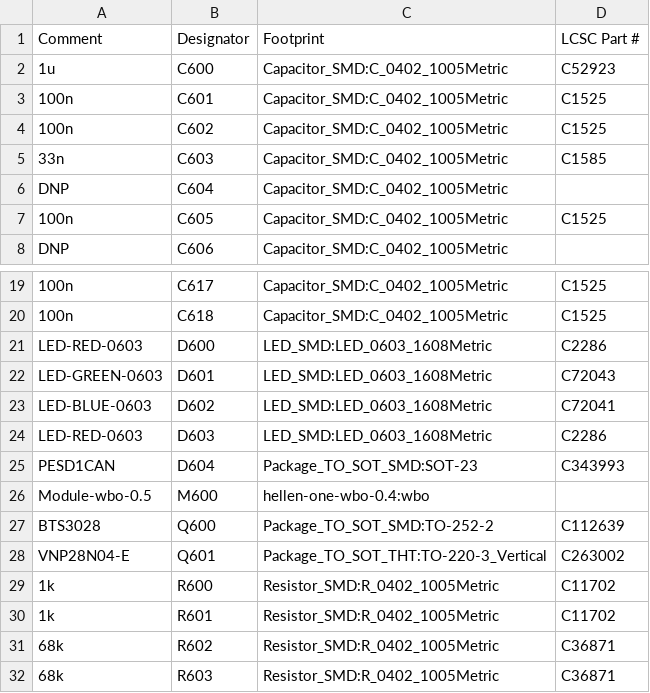
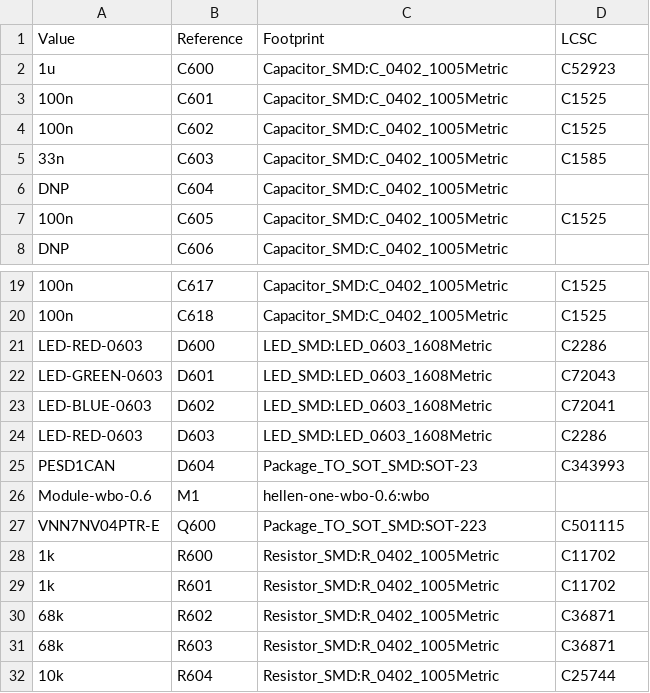
Before and after one commit to andreika-git/hellen-one, a CSV file: kicad/modules/hellen1-wbo/gerber/hellen1-wbo.csv, drawn as a sheet; only a part is shown, gaps mark what is left out; the shorter side is filled out with more unchanged rows.

```diff
--- a/kicad/modules/hellen1-wbo/gerber/hellen1-wbo.csv
+++ b/kicad/modules/hellen1-wbo/gerber/hellen1-wbo.csv
@@ -1,2 +1,2 @@
-"Comment","Designator","Footprint","LCSC Part #"
+"Value","Reference","Footprint","LCSC"
 "1u","C600","Capacitor_SMD:C_0402_1005Metric","C52923"
@@ -25,5 +25,4 @@
 "PESD1CAN","D604","Package_TO_SOT_SMD:SOT-23","C343993"
-"Module-wbo-0.5","M600","hellen-one-wbo-0.4:wbo",""
-"BTS3028","Q600","Package_TO_SOT_SMD:TO-252-2","C112639"
-"VNP28N04-E","Q601","Package_TO_SOT_THT:TO-220-3_Vertical","C263002"
+"Module-wbo-0.6","M1","hellen-one-wbo-0.6:wbo",""
+"VNN7NV04PTR-E","Q600","Package_TO_SOT_SMD:SOT-223","C501115"
 "1k","R600","Resistor_SMD:R_0402_1005Metric","C11702"
```
Also changed, not shown: kicad/modules/hellen1-wbo/gerber/hellen1-wbo-all-pos.csv, 43 other files.
